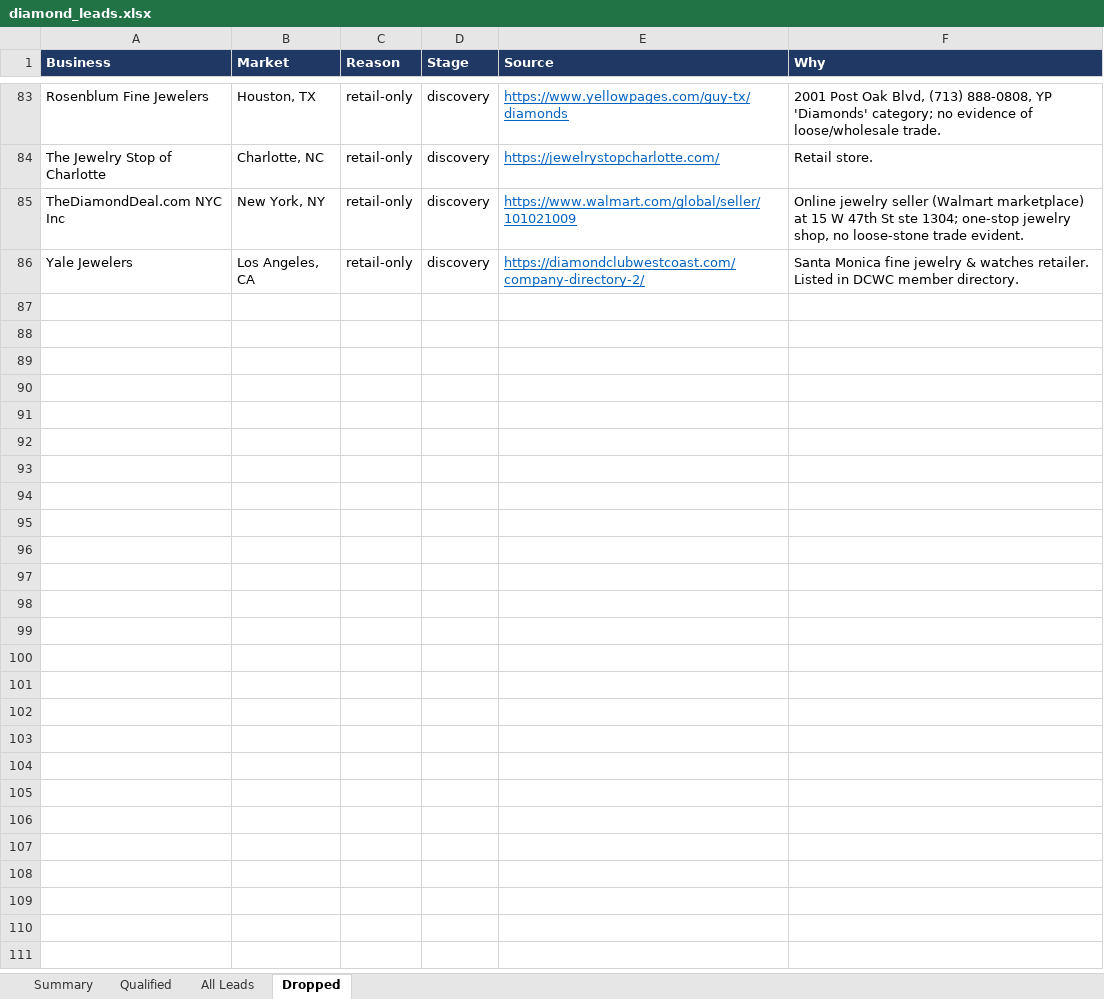
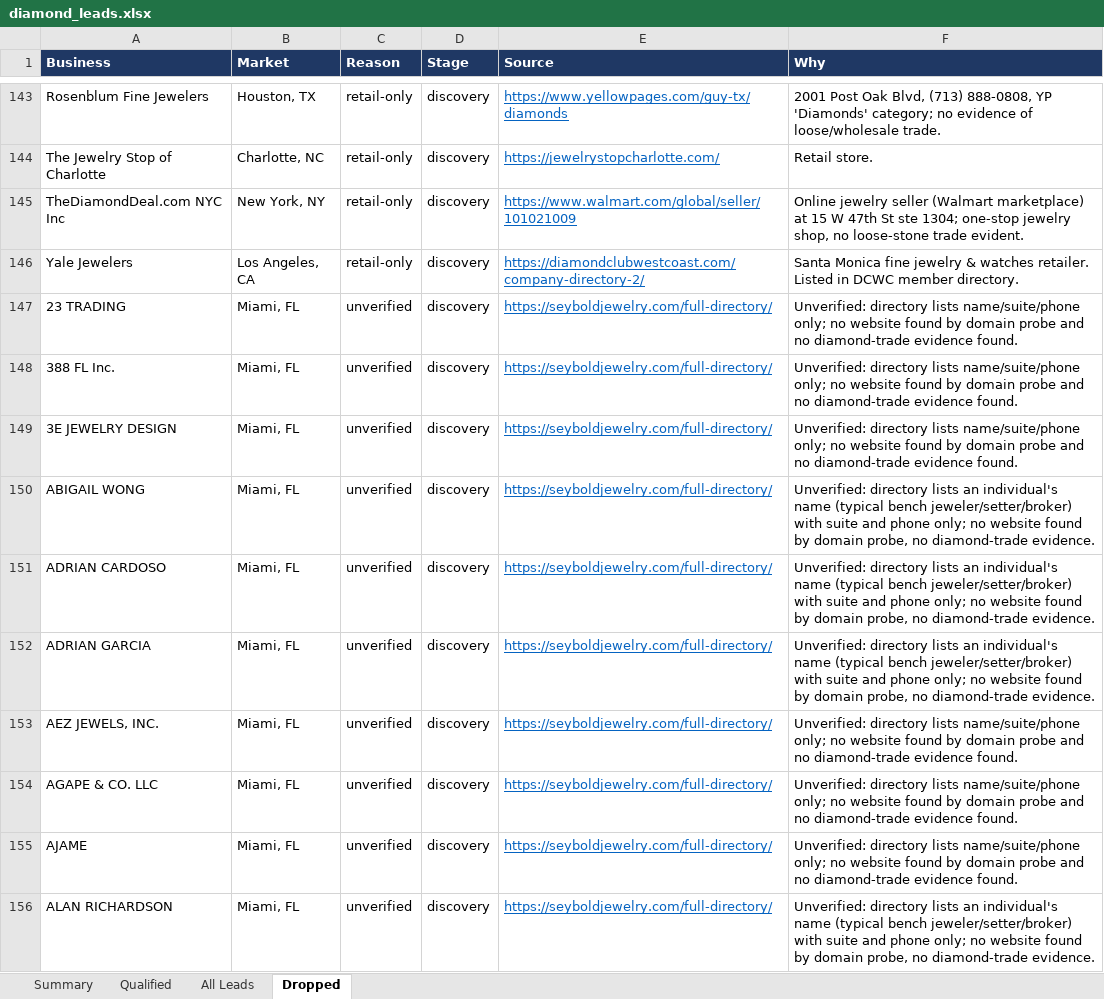
Before and after one commit to riyaansheth/claude-cloud, an Excel workbook: leadrun_diamonds/diamond_leads.xlsx, sheet Dropped, drawn as a sheet; only a part is shown, gaps mark what is left out; values as stored, in another font and other column widths than the file's, no borders; the diff covers the shown part only; the diff names each change by its address in the sheet, - before the commit and + after, or states it on an @@ line.

```diff
--- a/leadrun_diamonds/diamond_leads.xlsx (sheet Dropped)
+++ b/leadrun_diamonds/diamond_leads.xlsx (sheet Dropped)
+row 147: 23 TRADING | Miami, FL | unverified | discovery | https://seyboldjewelry.com/full-directory/ | Unverified: directory lists name/suite/phone only; no website found by domain probe and no diamond-trade evidence found.
+row 148: 388 FL Inc. | Miami, FL | unverified | discovery | https://seyboldjewelry.com/full-directory/ | Unverified: directory lists name/suite/phone only; no website found by domain probe and no diamond-trade evidence found.
+row 149: 3E JEWELRY DESIGN | Miami, FL | unverified | discovery | https://seyboldjewelry.com/full-directory/ | Unverified: directory lists name/suite/phone only; no website found by domain probe and no diamond-trade evidence found.
+row 150: ABIGAIL WONG | Miami, FL | unverified | discovery | https://seyboldjewelry.com/full-directory/ | Unverified: directory lists an individual's name (typical bench jeweler/setter/broker) with suite and phone only; no website found by domain probe, no diamond-trade evidence.
+row 151: ADRIAN CARDOSO | Miami, FL | unverified | discovery | https://seyboldjewelry.com/full-directory/ | Unverified: directory lists an individual's name (typical bench jeweler/setter/broker) with suite and phone only; no website found by domain probe, no diamond-trade evidence.
+row 152: ADRIAN GARCIA | Miami, FL | unverified | discovery | https://seyboldjewelry.com/full-directory/ | Unverified: directory lists an individual's name (typical bench jeweler/setter/broker) with suite and phone only; no website found by domain probe, no diamond-trade evidence.
+row 153: AEZ JEWELS, INC. | Miami, FL | unverified | discovery | https://seyboldjewelry.com/full-directory/ | Unverified: directory lists name/suite/phone only; no website found by domain probe and no diamond-trade evidence found.
+row 154: AGAPE & CO. LLC | Miami, FL | unverified | discovery | https://seyboldjewelry.com/full-directory/ | Unverified: directory lists name/suite/phone only; no website found by domain probe and no diamond-trade evidence found.
+row 155: AJAME | Miami, FL | unverified | discovery | https://seyboldjewelry.com/full-directory/ | Unverified: directory lists name/suite/phone only; no website found by domain probe and no diamond-trade evidence found.
+row 156: ALAN RICHARDSON | Miami, FL | unverified | discovery | https://seyboldjewelry.com/full-directory/ | Unverified: directory lists an individual's name (typical bench jeweler/setter/broker) with suite and phone only; no website found by domain probe, no diamond-trade evidence.
```
Also changed, not shown: 174 added rows elsewhere in this sheet, sheet All Leads, sheet Qualified, sheet Summary, 7 other files.
